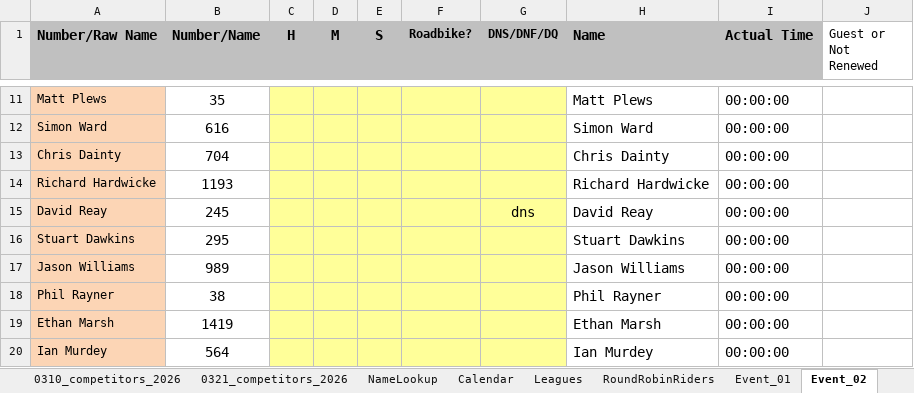
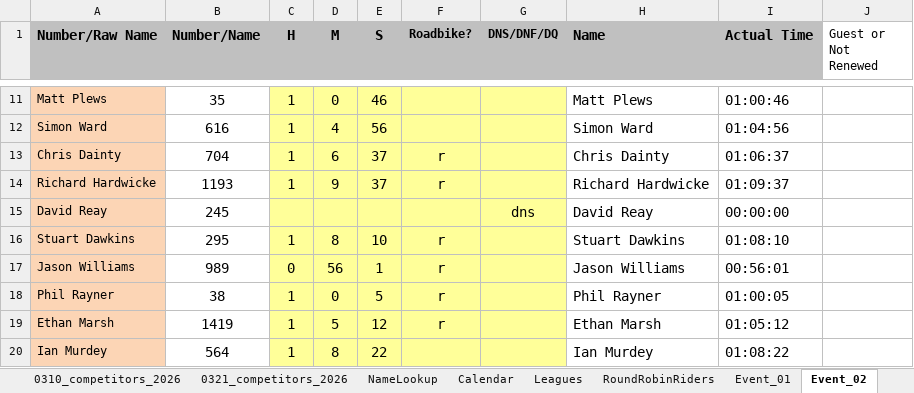
Before and after one commit to WellandValleyCC/WellandValleyCC.github.io, an Excel workbook: data/ClubEvents_2026.xlsx, sheet Event_02, drawn as a sheet; only a part is shown, gaps mark what is left out; values as stored, in another font and other column widths than the file's, no borders; conditional formats not drawn; the diff covers the shown part only; the diff names each change by its address in the sheet, - before the commit and + after, or states it on an @@ line.

Commit message:
Event 2

```diff
--- a/data/ClubEvents_2026.xlsx (sheet Event_02)
+++ b/data/ClubEvents_2026.xlsx (sheet Event_02)
-C11:C14 (H): (empty)
+C11:C14 (H): 1
-D11 (M): (empty)
+D11 (M): 0
-E11 (S): (empty)
+E11 (S): 46
-I11 (Actual Time): 00:00:00
+I11 (Actual Time): 01:00:46
-D12 (M): (empty)
+D12 (M): 4
-E12 (S): (empty)
+E12 (S): 56
-I12 (Actual Time): 00:00:00
+I12 (Actual Time): 01:04:56
-D13 (M): (empty)
+D13 (M): 6
-E13:E14 (S): (empty)
+E13:E14 (S): 37
-F13:F14 (Roadbike?): (empty)
+F13:F14 (Roadbike?): r
-I13 (Actual Time): 00:00:00
+I13 (Actual Time): 01:06:37
-D14 (M): (empty)
+D14 (M): 9
-I14 (Actual Time): 00:00:00
+I14 (Actual Time): 01:09:37
-C16 (H): (empty)
+C16 (H): 1
-D16 (M): (empty)
+D16 (M): 8
-E16 (S): (empty)
+E16 (S): 10
-F16:F19 (Roadbike?): (empty)
+F16:F19 (Roadbike?): r
-I16 (Actual Time): 00:00:00
+I16 (Actual Time): 01:08:10
-C17 (H): (empty)
+C17 (H): 0
-D17 (M): (empty)
+D17 (M): 56
-E17 (S): (empty)
+E17 (S): 1
-I17 (Actual Time): 00:00:00
+I17 (Actual Time): 00:56:01
-C18:C20 (H): (empty)
+C18:C20 (H): 1
-D18 (M): (empty)
+D18 (M): 0
-E18 (S): (empty)
+E18 (S): 5
-I18 (Actual Time): 00:00:00
+I18 (Actual Time): 01:00:05
-D19 (M): (empty)
+D19 (M): 5
-E19 (S): (empty)
+E19 (S): 12
-I19 (Actual Time): 00:00:00
+I19 (Actual Time): 01:05:12
-D20 (M): (empty)
+D20 (M): 8
-E20 (S): (empty)
+E20 (S): 22
-I20 (Actual Time): 00:00:00
+I20 (Actual Time): 01:08:22
```
Also changed, not shown: 2 added rows, 2 removed rows and 45 edited cells elsewhere in this sheet.
